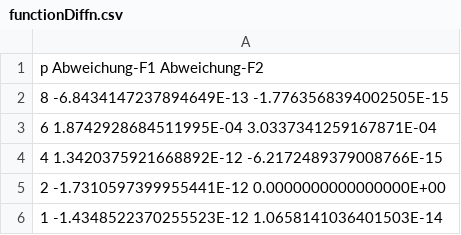
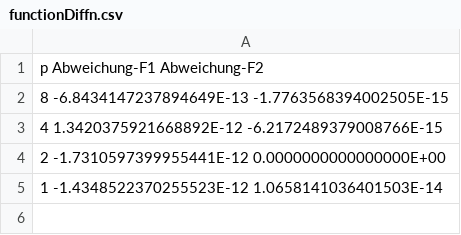
Before and after one commit to Dragonexodus/MessagePassingProjects, a CSV file: integration/functionDiffn.csv, drawn as a sheet; the diff names each change by its address in the sheet, - before the commit and + after, or states it on an @@ line.

```diff
--- a/integration/functionDiffn.csv
+++ b/integration/functionDiffn.csv
-row 3: 6 1.8742928684511995E-04 3.0337341259167871E-04
```
Also changed, not shown: integration/functionDiffp8.csv, integration/nConstF1.csv, 4 other files.
